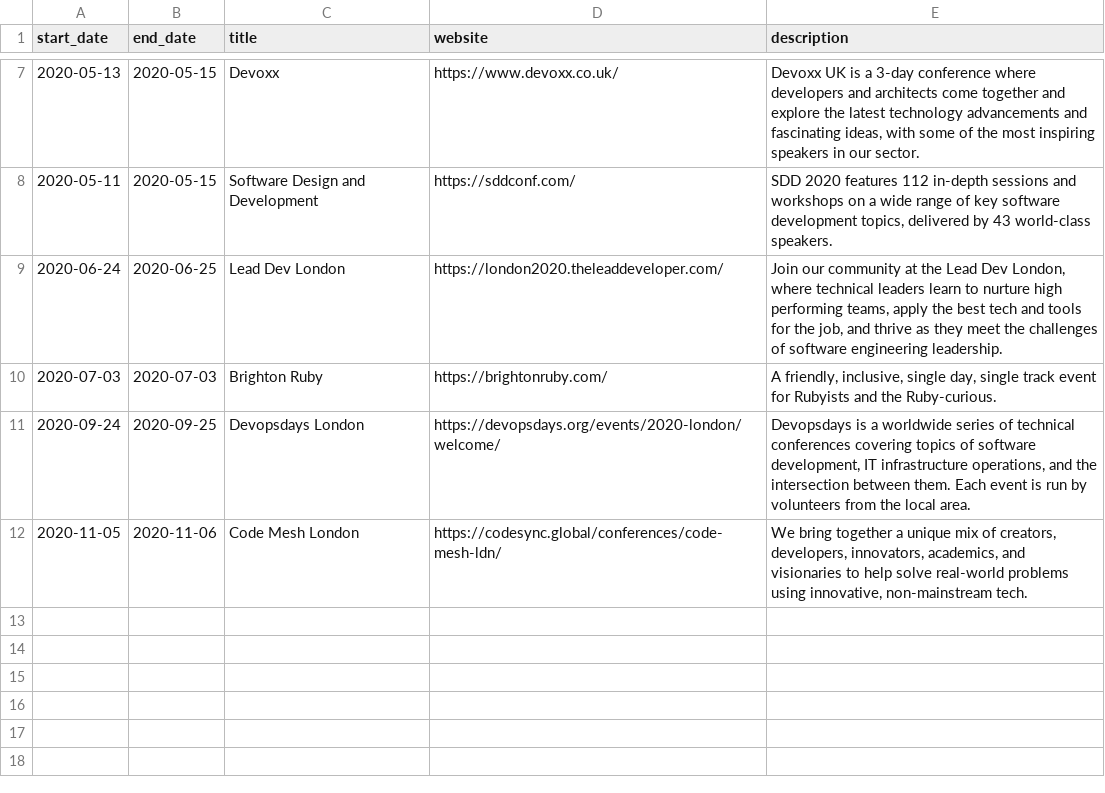
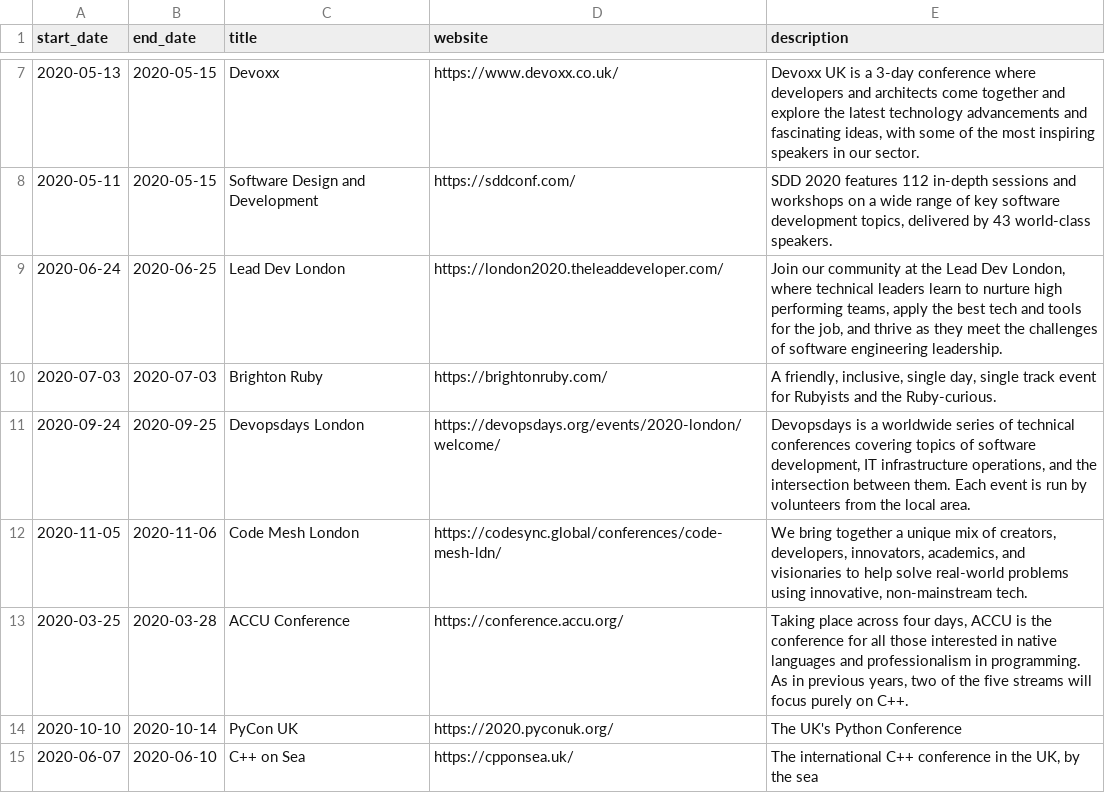
Before and after one commit to MatMoore/conference-calendar, a CSV file: data/2020.csv, drawn as a sheet; only a part is shown, gaps mark what is left out.

Commit message:
Added ACCU Conference, PyCon, & C++ on Sea (#8)

```diff
--- a/data/2020.csv
+++ b/data/2020.csv
@@ -12 +12,4 @@ start_date,end_date,title,website,description
 2020-11-05,2020-11-06,Code Mesh London,https://codesync.global/conferences/code-mesh-ldn/,"We bring together a unique mix of creators, developers, innovators, academics, and visionaries to help solve real-world problems using innovative, non-mainstream tech."
+2020-03-25,2020-03-28,ACCU Conference,https://conference.accu.org/,"Taking place across four days, ACCU is the conference for all those interested in native languages and professionalism in programming. As in previous years, two of the five streams will focus purely on C++."
+2020-10-10,2020-10-14,PyCon UK,https://2020.pyconuk.org/,"The UK's Python Conference"
+2020-06-07,2020-06-10,C++ on Sea,https://cpponsea.uk/,"The international C++ conference in the UK, by the sea"
```
